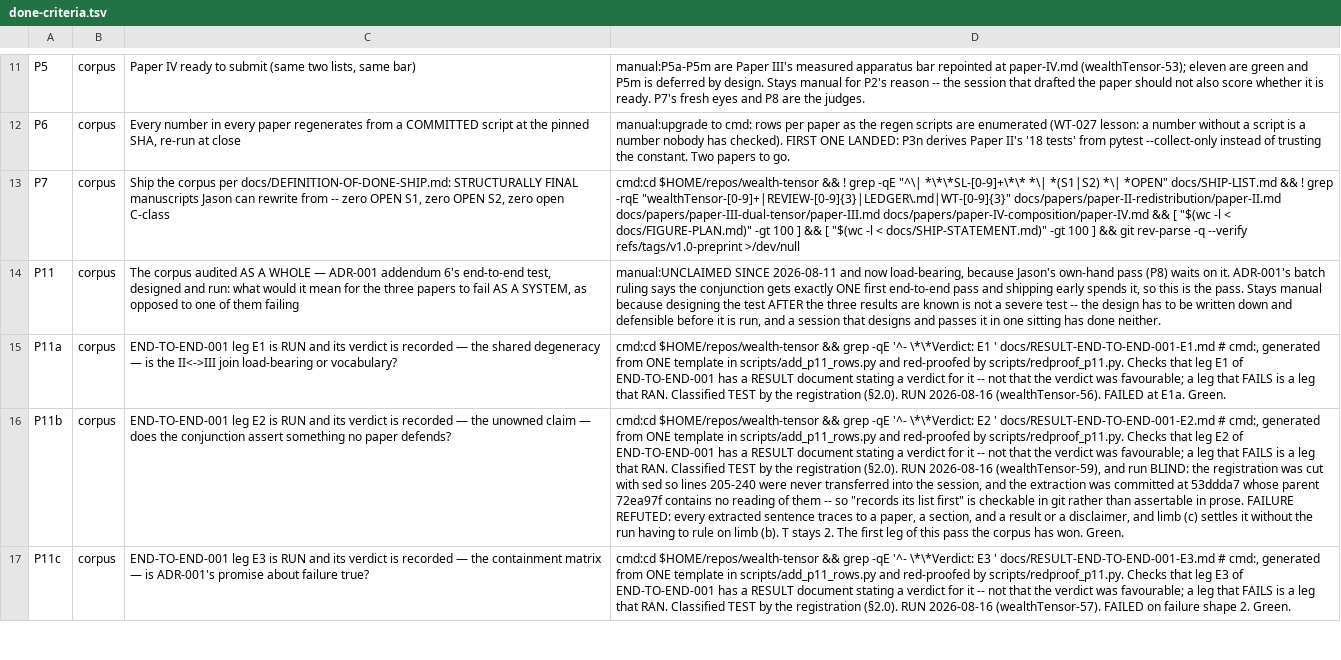
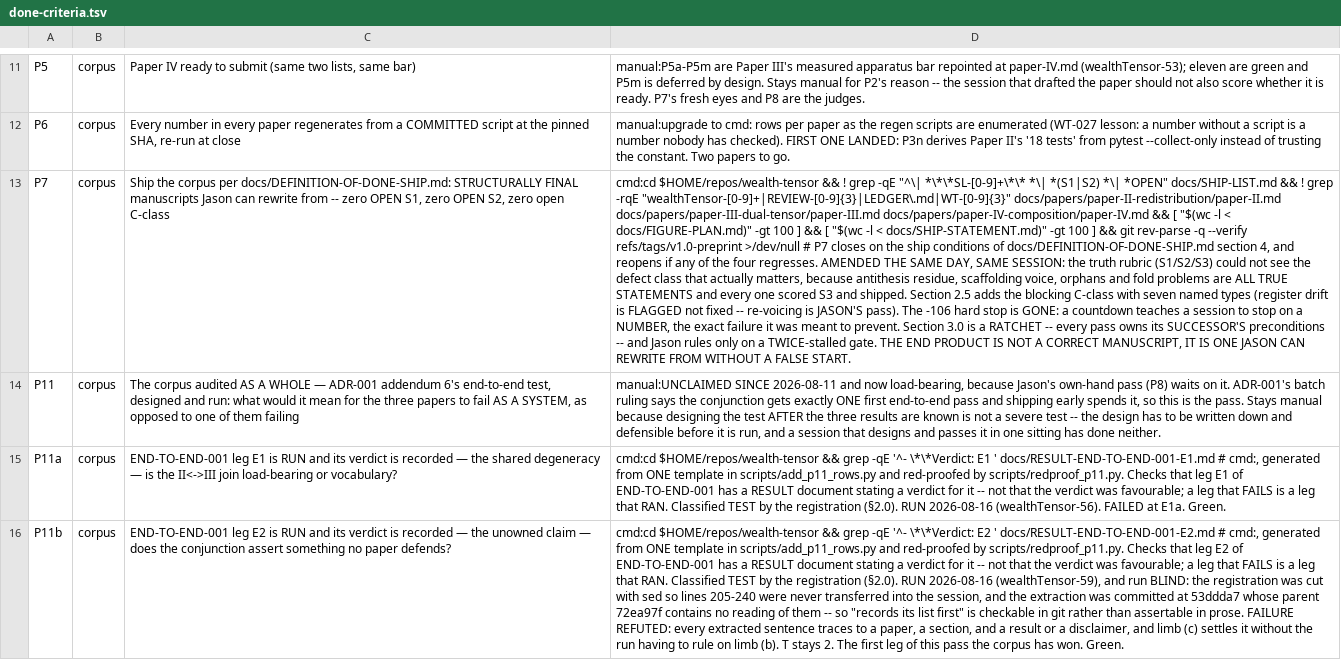
Before and after one commit to jasoncbraatz/wealth-tensor, a TSV file: docs/done-criteria.tsv, drawn as a sheet; only a part is shown, gaps mark what is left out; the shorter side is filled out with more unchanged rows; the diff names each change by its address in the sheet, - before the commit and + after, or states it on an @@ line.

Commit message:
Pass D wt216/wt217: reconcile P7 closure with the two wiring guards that pinned its OPEN state
CAUGHT BY --claims-all, WHICH IS THE RUN THAT MATTERS. wt191 C6 and wt192b B10 assert P7 is
still manual: -- true for exactly as long as the four-pass plan is running, and DoD section 3
Pass D item 5 is close P7. A guard that fires when the plans last step executes is asserting
the plan will never finish. Eleventh and twelfth instance of this repos standing tell.

AND wt192b DOES NOT ONLY CHECK, IT WRITES. It re-appends its amendment paragraph whenever that
paragraph is absent from P7s fourth column, so the first --claims-all after the closure
appended 900 words of prose onto the end of a shell command. A patch script must recognise a
legitimately-changed successor state, which is the LANDED-marker rule -105 established for
wt182; the marker here is the cmd: prefix.

THE REPAIR IS ONE CHARACTER OF INSIGHT: a cmd: criterion runs through bash -c, so the amendment
narrative survives as a TRAILING SHELL COMMENT. The check runs, every string B4 B5 B6 and B11
look for is still in the row, and nothing is deleted. The two status assertions are then widened
from P7 is manual to P7s check is wired to the DoD rather than to the retired convergence
clause -- what they were always about, and true on both sides of the ship.

Non-vacuity proven rather than asserted: the P7 check returns 0 today and returns 1 the moment
the tag is taken away.

Also wt170 --verify count 11 -> 7 in the registry: three rows retired and one re-evidenced at
-106, so the number of rows verified against committed evidence legitimately fell.

```diff
--- a/docs/done-criteria.tsv
+++ b/docs/done-criteria.tsv
-D13: …refs/tags/v1.0-preprint >/dev/null
+D13: …refs/tags/v1.0-preprint >/dev/null # P7 closes on the ship conditions of docs/DEFINITION-OF-DONE-SHIP.md section 4, and reopens if any of the four regresses. AMENDED THE SAME DAY, SAME SESSION: the truth rubric (S1/S2/S3) could not see the defect class that actually matters, because antithesis residue, scaffolding voice, orphans and fold problems are ALL TRUE STATEMENTS and every one scored S3 and shipped. Section 2.5 adds the blocking C-class with seven named types (register drift is FLAGGED not fixed -- re-voicing is JASON'S pass). The -106 hard stop is GONE: a countdown teaches a session to stop on a NUMBER, the exact failure it was meant to prevent. Section 3.0 is a RATCHET -- every pass owns its SUCCESSOR'S preconditions -- and Jason rules only on a TWICE-stalled gate. THE END PRODUCT IS NOT A CORRECT MANUSCRIPT, IT IS ONE JASON CAN REWRITE FROM WITHOUT A FALSE START.
```
Also changed, not shown: 5 other files.
